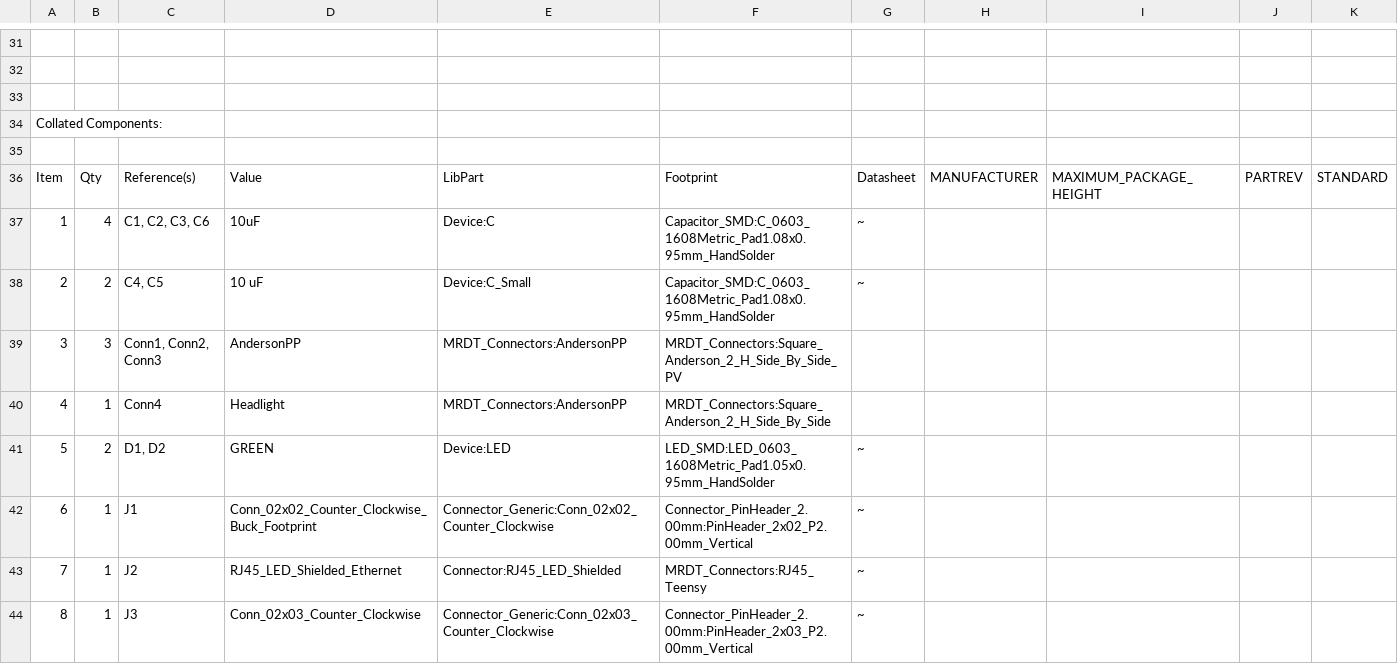
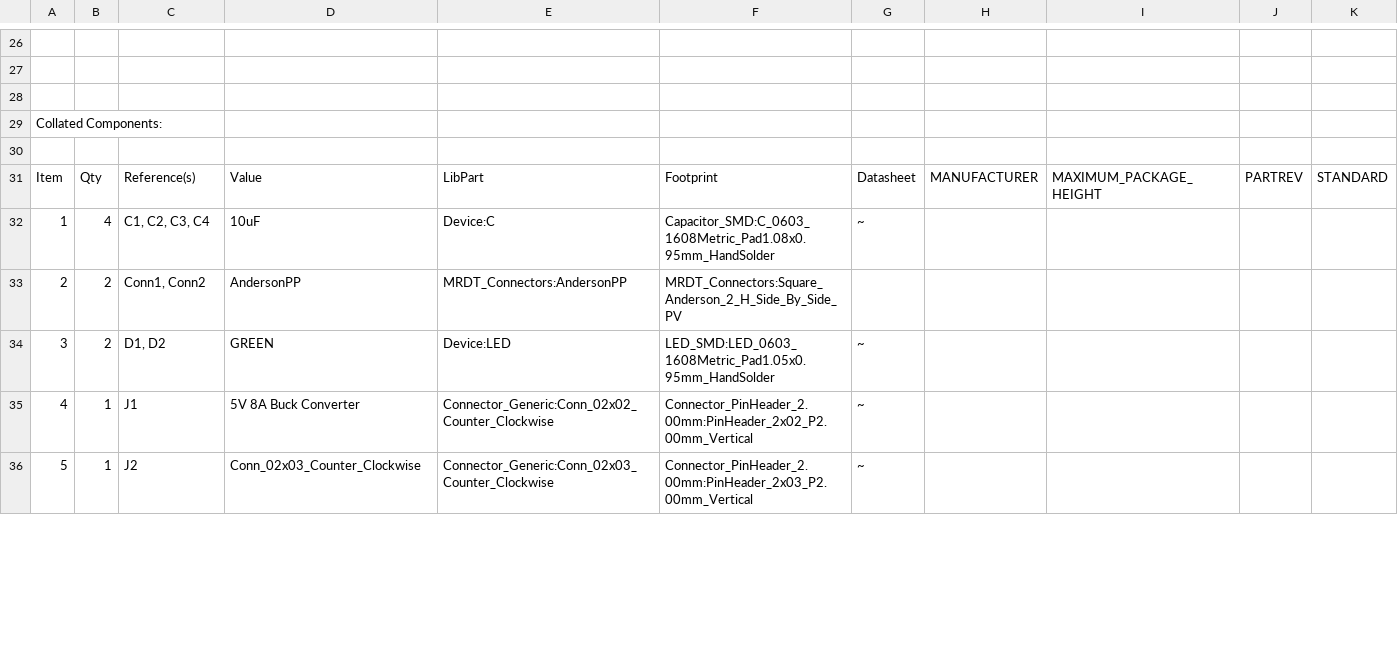
Before and after one commit to MissouriMRDT/LightingBoard_Hardware, a CSV file: MultimediaBoard2022_2023/2022-2023MultimediaBoard/2022-2023MultimediaBoard.csv, drawn as a sheet; only a part is shown, gaps mark what is left out; removed rows and columns are numbered as before the commit, all else as after; the diff covers the shown part only; the diff names each change by its address in the sheet, - before the commit and + after, or states it on an @@ line.

```diff
--- a/MultimediaBoard2022_2023/2022-2023MultimediaBoard/2022-2023MultimediaBoard.csv
+++ b/MultimediaBoard2022_2023/2022-2023MultimediaBoard/2022-2023MultimediaBoard.csv
-C32: C1, C2, C3, C6
+C32: C1, C2, C3, C4
-row 38: 2 | 2 | C4, C5 | 10 uF | Device:C_Small | Capacitor_SMD:C_0603_1608Metric_Pad1.08x0.95mm_HandSolder | ~
@@ column A renumbered between rows 33 and 42 @@
-B33: 3
+B33: 2
-C33: Conn1, Conn2, Conn3
+C33: Conn1, Conn2
-row 40: 4 | 1 | Conn4 | Headlight | MRDT_Connectors:AndersonPP | MRDT_Connectors:Square_Anderson_2_H_Side_By_Side
-D35: Conn_02x02_Counter_Clockwise_Buck_Footprint
+D35: 5V 8A Buck Converter
-row 43: 7 | 1 | J2 | RJ45_LED_Shielded_Ethernet | Connector:RJ45_LED_Shielded | MRDT_Connectors:RJ45_Teensy | ~
-C36: J3
+C36: J2
```
Also changed, not shown: 4 added rows, 9 removed rows and 7 edited cells elsewhere in this file, 11 other files.
